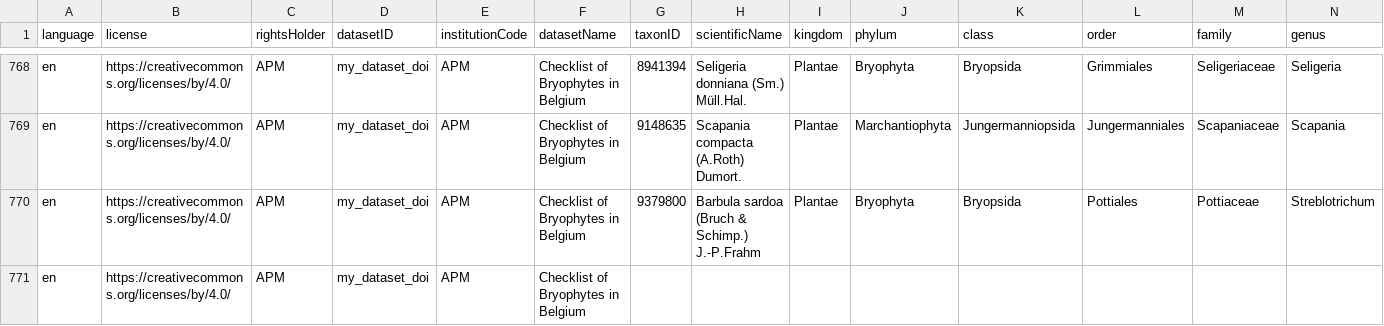
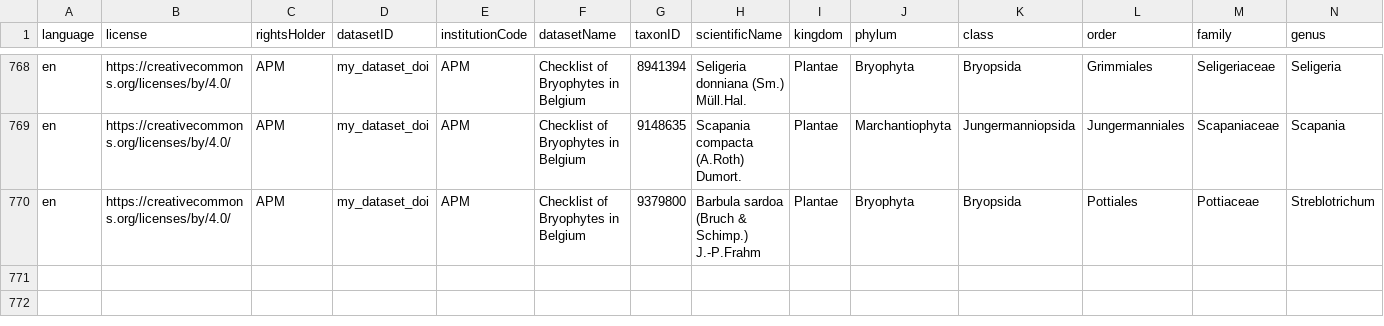
Before and after one commit to AgentschapPlantentuinMeise/checklist-bryophytes-be, a CSV file: data/processed/taxon.csv, drawn as a sheet; only a part is shown, gaps mark what is left out; rows hold the shown columns only; the diff names each change by its address in the sheet, - before the commit and + after, or states it on an @@ line.

```diff
--- a/data/processed/taxon.csv
+++ b/data/processed/taxon.csv
-row 771: en | https://creativecommons.org/licenses/by/4.0/ | APM | my_dataset_doi | APM | Checklist of Bryophytes in Belgium
```
Also changed, not shown: data/processed/distribution.csv, data/processed/speciesprofile.csv, 1 other file.
